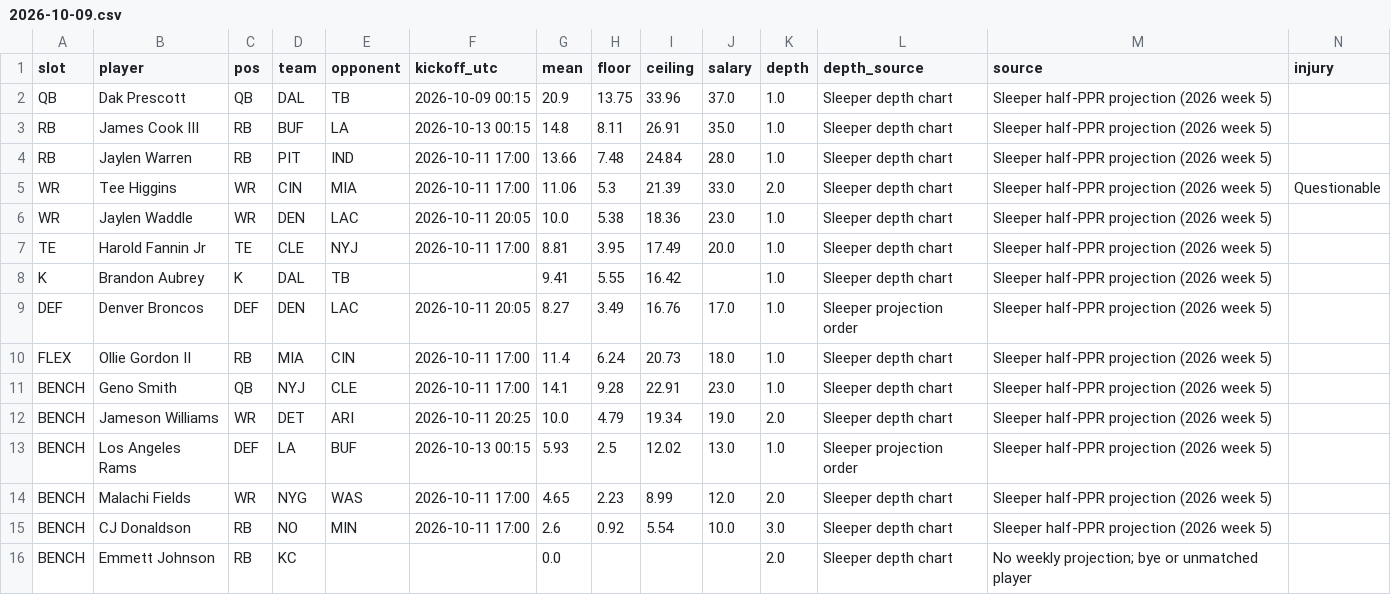
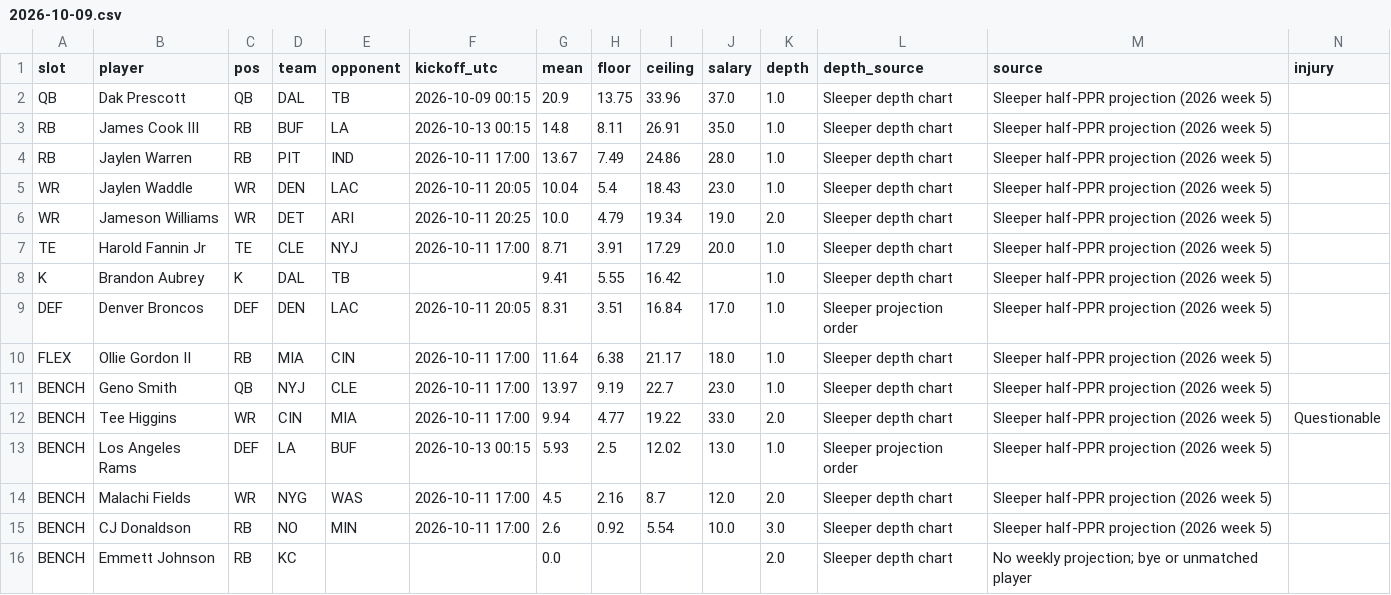
Before and after one commit to Dave356w/-nfl-top25-rankings, a CSV file: site/data/lineup/history/2026-10-09.csv, drawn as a sheet; only a part is shown; removed rows and columns are numbered as before the commit, all else as after; rows hold the shown columns only; the diff names each change by its address in the sheet, - before the commit and + after, or states it on an @@ line.

```diff
--- a/site/data/lineup/history/2026-10-09.csv
+++ b/site/data/lineup/history/2026-10-09.csv
-G4 (mean): 13.66
+G4 (mean): 13.67
-H4 (floor): 7.48
+H4 (floor): 7.49
-I4 (ceiling): 24.84
+I4 (ceiling): 24.86
-row 5: WR | Tee Higgins | WR | CIN | MIA | 2026-10-11 17:00 | 11.06 | 5.3 | 21.39 | 33.0 | 2.0 | Sleeper depth chart | Sleeper half-PPR projection (2026 week 5) | Questionable
-G5 (mean): 10.0
+G5 (mean): 10.04
-H5 (floor): 5.38
+H5 (floor): 5.4
-I5 (ceiling): 18.36
+I5 (ceiling): 18.43
+row 6: WR | Jameson Williams | WR | DET | ARI | 2026-10-11 20:25 | 10.0 | 4.79 | 19.34 | 19.0 | 2.0 | Sleeper depth chart | Sleeper half-PPR projection (2026 week 5)
-G7 (mean): 8.81
+G7 (mean): 8.71
-H7 (floor): 3.95
+H7 (floor): 3.91
-I7 (ceiling): 17.49
+I7 (ceiling): 17.29
-G9 (mean): 8.27
+G9 (mean): 8.31
-H9 (floor): 3.49
+H9 (floor): 3.51
-I9 (ceiling): 16.76
+I9 (ceiling): 16.84
-G10 (mean): 11.4
+G10 (mean): 11.64
-H10 (floor): 6.24
+H10 (floor): 6.38
-I10 (ceiling): 20.73
+I10 (ceiling): 21.17
-G11 (mean): 14.1
+G11 (mean): 13.97
-H11 (floor): 9.28
+H11 (floor): 9.19
-I11 (ceiling): 22.91
+I11 (ceiling): 22.7
-row 12: BENCH | Jameson Williams | WR | DET | ARI | 2026-10-11 20:25 | 10.0 | 4.79 | 19.34 | 19.0 | 2.0 | Sleeper depth chart | Sleeper half-PPR projection (2026 week 5)
+row 12: BENCH | Tee Higgins | WR | CIN | MIA | 2026-10-11 17:00 | 9.94 | 4.77 | 19.22 | 33.0 | 2.0 | Sleeper depth chart | Sleeper half-PPR projection (2026 week 5) | Questionable
-G14 (mean): 4.65
+G14 (mean): 4.5
-H14 (floor): 2.23
+H14 (floor): 2.16
-I14 (ceiling): 8.99
+I14 (ceiling): 8.7
```
Also changed, not shown: site/data/history/2026-10-09.csv, 27 other files.
